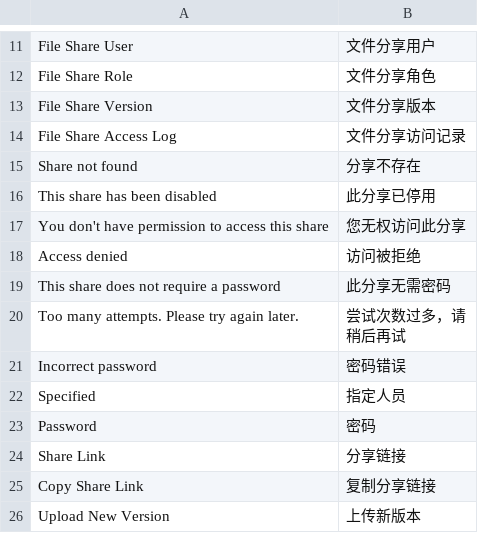
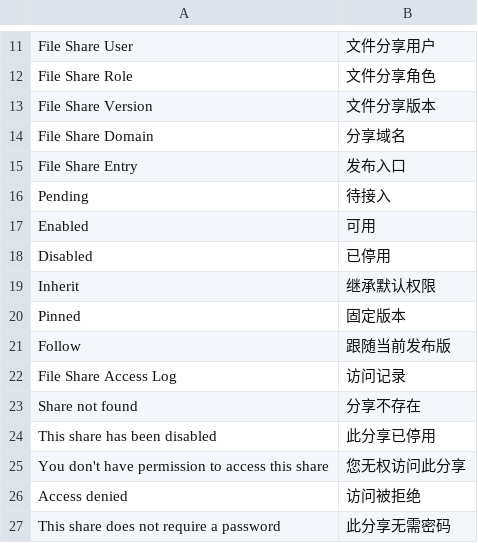
Before and after one commit to geokeji-com/bizbase, a CSV file: apps/file_share/file_share/translations/zh.csv, drawn as a sheet; only a part is shown, gaps mark what is left out; the shorter side is filled out with more unchanged rows.

Commit message:
feat(file-share): 支持按域名发布、创建人列表和 HTTPS 报告脚本

```diff
--- a/apps/file_share/file_share/translations/zh.csv
+++ b/apps/file_share/file_share/translations/zh.csv
@@ -13,3 +13,11 @@ File Share Role,文件分享角色
 File Share Version,文件分享版本
-File Share Access Log,文件分享访问记录
+File Share Domain,分享域名
+File Share Entry,发布入口
+Pending,待接入
+Enabled,可用
+Disabled,已停用
+Inherit,继承默认权限
+Pinned,固定版本
+Follow,跟随当前发布版
+File Share Access Log,访问记录
 Share not found,分享不存在
```
Also changed, not shown: 26 other files.
